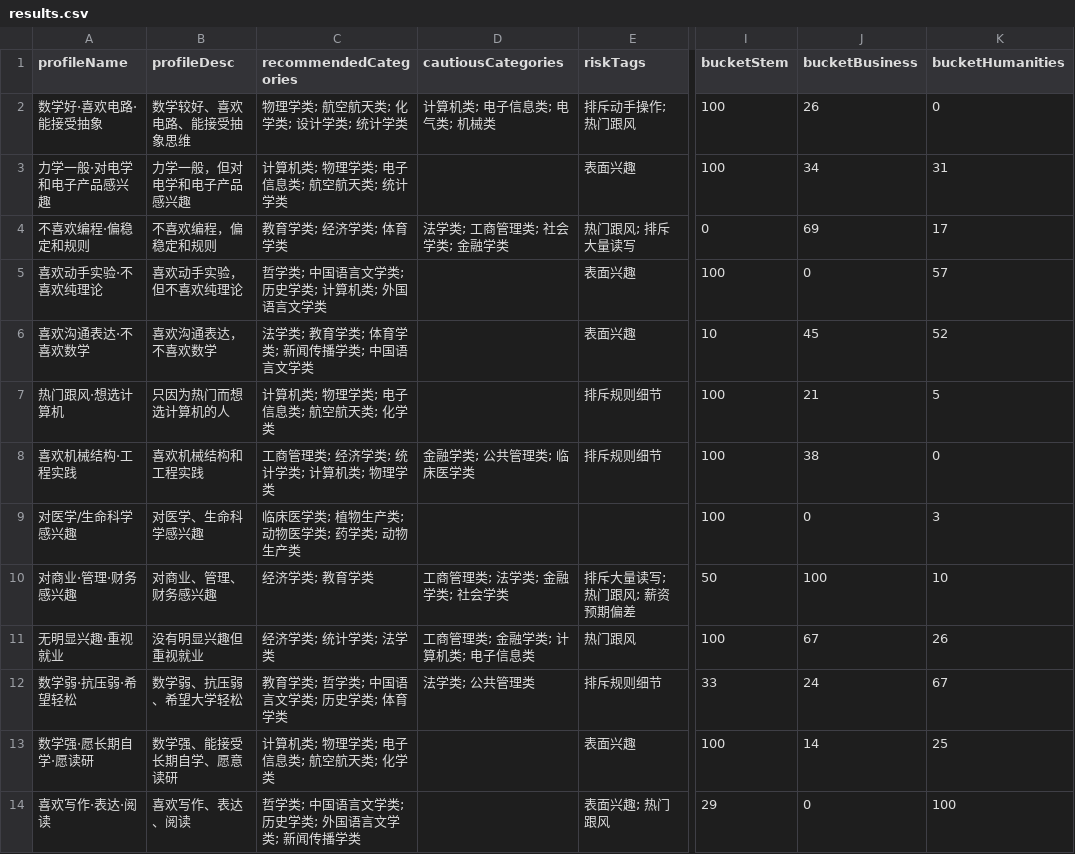
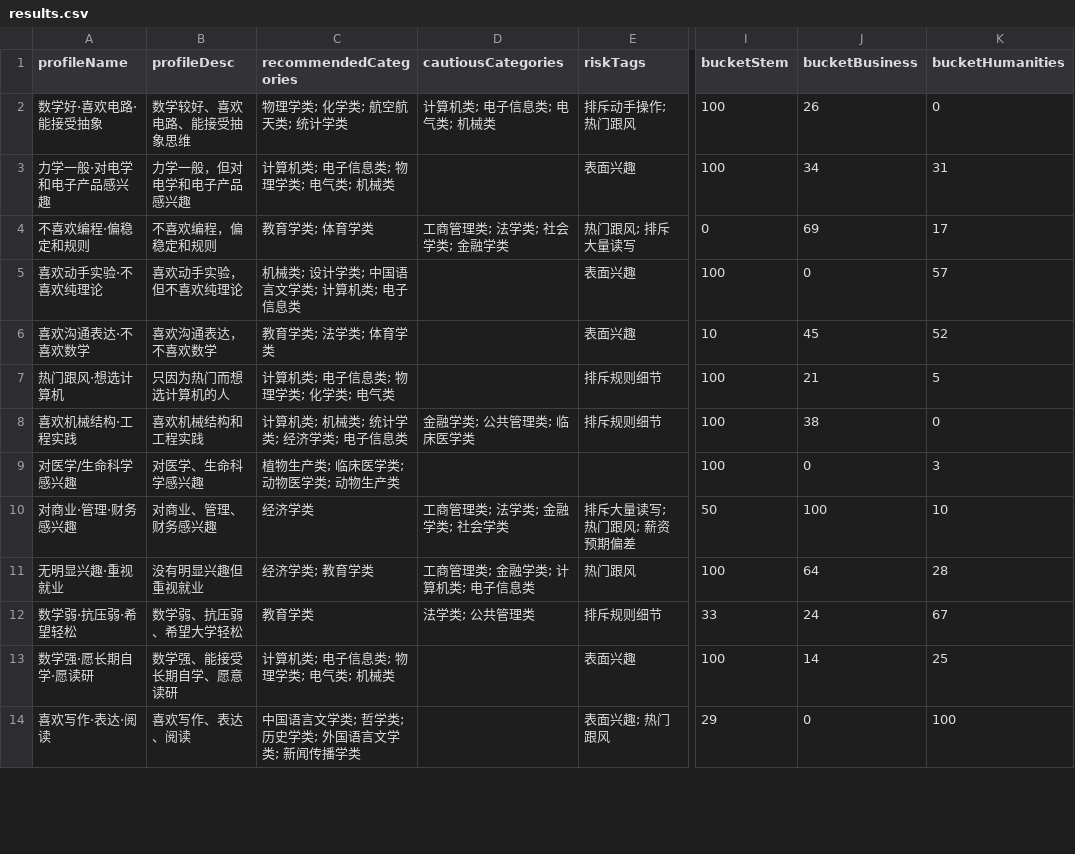
Before and after one commit to helloworld-dlx/majorpath, a CSV file: simulation-results/results.csv, drawn as a sheet; only a part is shown, gaps mark what is left out; the diff covers the shown part only; the diff names each change by its address in the sheet, - before the commit and + after, or states it on an @@ line.

```diff
--- a/simulation-results/results.csv
+++ b/simulation-results/results.csv
-C2 (recommendedCategories): 物理学类; 航空航天类; 化学类; 设计学类; 统计学类
+C2 (recommendedCategories): 物理学类; 化学类; 航空航天类; 统计学类
-C3 (recommendedCategories): 计算机类; 物理学类; 电子信息类; 航空航天类; 统计学类
+C3 (recommendedCategories): 计算机类; 电子信息类; 物理学类; 电气类; 机械类
-C4 (recommendedCategories): 教育学类; 经济学类; 体育学类
+C4 (recommendedCategories): 教育学类; 体育学类
-D4 (cautiousCategories): 法学类; 工商管理类; 社会学类; 金融学类
+D4 (cautiousCategories): 工商管理类; 法学类; 社会学类; 金融学类
-C5 (recommendedCategories): 哲学类; 中国语言文学类; 历史学类; 计算机类; 外国语言文学类
+C5 (recommendedCategories): 机械类; 设计学类; 中国语言文学类; 计算机类; 电子信息类
-C6 (recommendedCategories): 法学类; 教育学类; 体育学类; 新闻传播学类; 中国语言文学类
+C6 (recommendedCategories): 教育学类; 法学类; 体育学类
-C7 (recommendedCategories): 计算机类; 物理学类; 电子信息类; 航空航天类; 化学类
+C7 (recommendedCategories): 计算机类; 电子信息类; 物理学类; 化学类; 电气类
-C8 (recommendedCategories): 工商管理类; 经济学类; 统计学类; 计算机类; 物理学类
+C8 (recommendedCategories): 计算机类; 机械类; 统计学类; 经济学类; 电子信息类
-C9 (recommendedCategories): 临床医学类; 植物生产类; 动物医学类; 药学类; 动物生产类
+C9 (recommendedCategories): 植物生产类; 临床医学类; 动物医学类; 动物生产类
-C10 (recommendedCategories): 经济学类; 教育学类
+C10 (recommendedCategories): 经济学类
-C11 (recommendedCategories): 经济学类; 统计学类; 法学类
+C11 (recommendedCategories): 经济学类; 教育学类
-J11 (bucketBusiness): 67
+J11 (bucketBusiness): 64
-K11 (bucketHumanities): 26
+K11 (bucketHumanities): 28
-C12 (recommendedCategories): 教育学类; 哲学类; 中国语言文学类; 历史学类; 体育学类
+C12 (recommendedCategories): 教育学类
-C13 (recommendedCategories): 计算机类; 物理学类; 电子信息类; 航空航天类; 化学类
+C13 (recommendedCategories): 计算机类; 电子信息类; 物理学类; 电气类; 机械类
-C14 (recommendedCategories): 哲学类; 中国语言文学类; 历史学类; 外国语言文学类; 新闻传播学类
+C14 (recommendedCategories): 中国语言文学类; 哲学类; 历史学类; 外国语言文学类; 新闻传播学类
```
Also changed, not shown: 99 edited cells elsewhere in this file, 7 other files.
